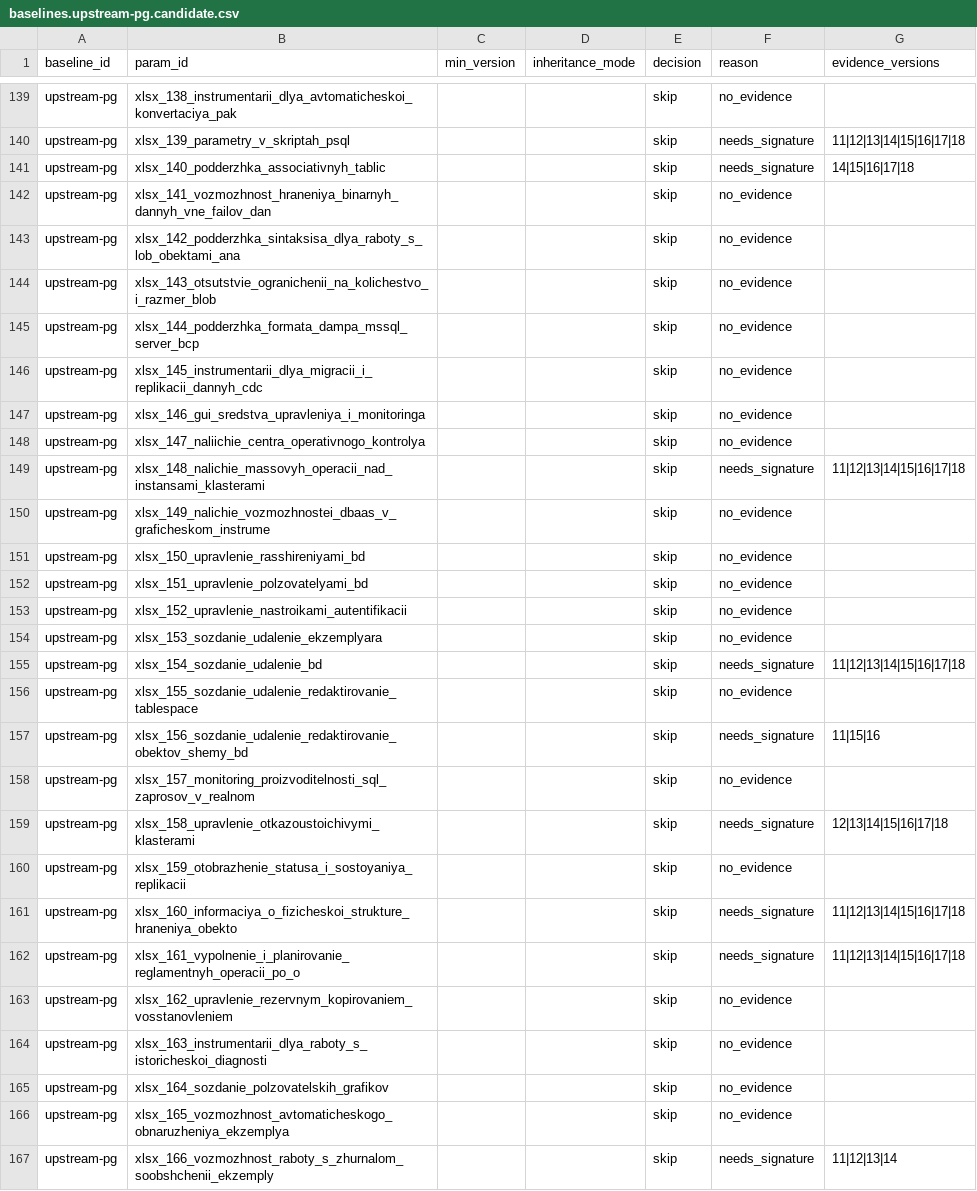
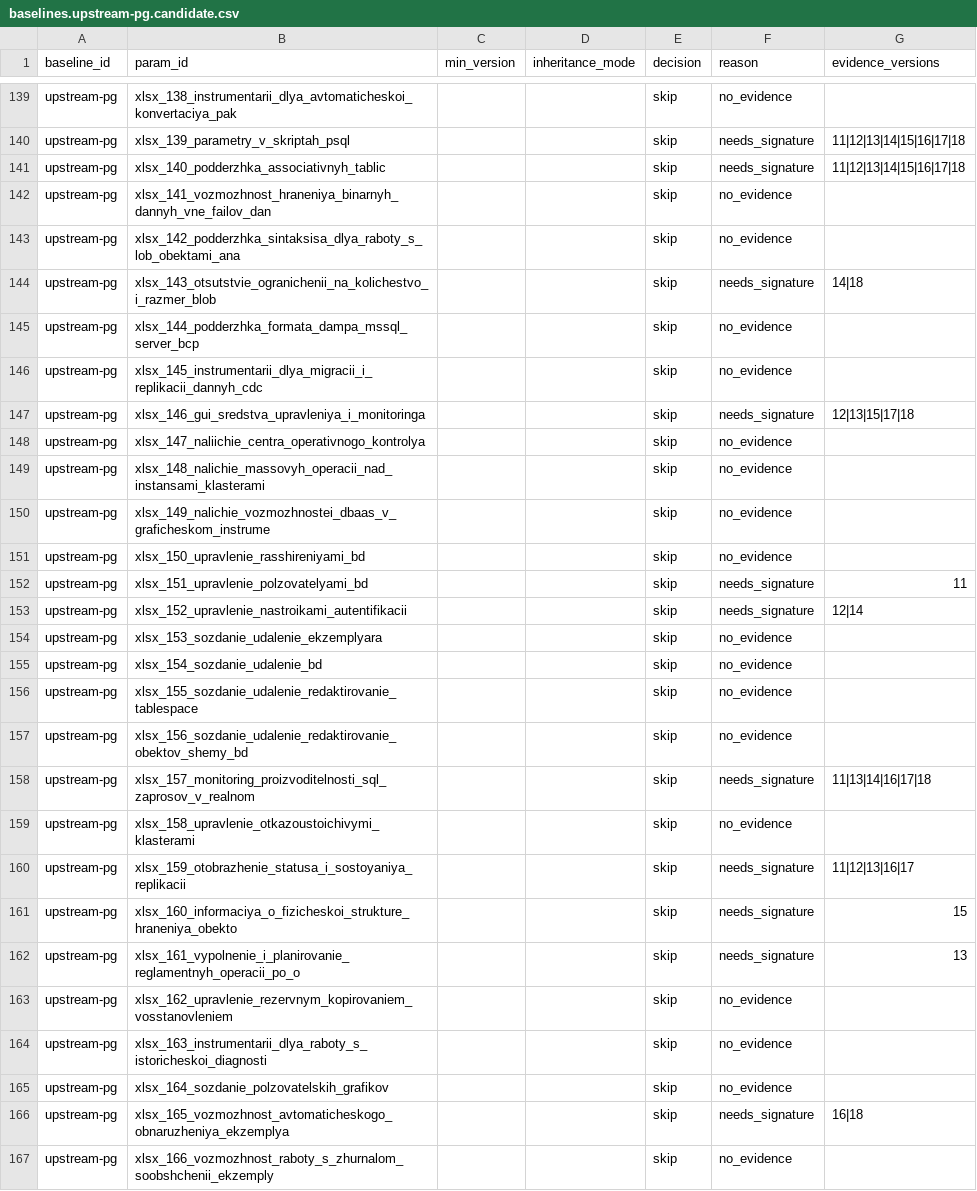
Before and after one commit to drbye78/cohound, a CSV file: packages/ru-pg-dbms/sources/baselines.upstream-pg.candidate.csv, drawn as a sheet; only a part is shown, gaps mark what is left out; the diff covers the shown part only.

```diff
--- a/packages/ru-pg-dbms/sources/baselines.upstream-pg.candidate.csv
+++ b/packages/ru-pg-dbms/sources/baselines.upstream-pg.candidate.csv
@@ -140,24 +140,24 @@ upstream-pg,xlsx_138_instrumentarii_dlya_avtomaticheskoi_konvertaciya_pak,,,skip
 upstream-pg,xlsx_139_parametry_v_skriptah_psql,,,skip,needs_signature,11|12|13|14|15|16|17|18
-upstream-pg,xlsx_140_podderzhka_associativnyh_tablic,,,skip,needs_signature,14|15|16|17|18
+upstream-pg,xlsx_140_podderzhka_associativnyh_tablic,,,skip,needs_signature,11|12|13|14|15|16|17|18
 upstream-pg,xlsx_141_vozmozhnost_hraneniya_binarnyh_dannyh_vne_failov_dan,,,skip,no_evidence,
 upstream-pg,xlsx_142_podderzhka_sintaksisa_dlya_raboty_s_lob_obektami_ana,,,skip,no_evidence,
-upstream-pg,xlsx_143_otsutstvie_ogranichenii_na_kolichestvo_i_razmer_blob,,,skip,no_evidence,
+upstream-pg,xlsx_143_otsutstvie_ogranichenii_na_kolichestvo_i_razmer_blob,,,skip,needs_signature,14|18
 upstream-pg,xlsx_144_podderzhka_formata_dampa_mssql_server_bcp,,,skip,no_evidence,
 upstream-pg,xlsx_145_instrumentarii_dlya_migracii_i_replikacii_dannyh_cdc,,,skip,no_evidence,
-upstream-pg,xlsx_146_gui_sredstva_upravleniya_i_monitoringa,,,skip,no_evidence,
+upstream-pg,xlsx_146_gui_sredstva_upravleniya_i_monitoringa,,,skip,needs_signature,12|13|15|17|18
 upstream-pg,xlsx_147_naliichie_centra_operativnogo_kontrolya,,,skip,no_evidence,
-upstream-pg,xlsx_148_nalichie_massovyh_operacii_nad_instansami_klasterami,,,skip,needs_signature,11|12|13|14|15|16|17|18
+upstream-pg,xlsx_148_nalichie_massovyh_operacii_nad_instansami_klasterami,,,skip,no_evidence,
 upstream-pg,xlsx_149_nalichie_vozmozhnostei_dbaas_v_graficheskom_instrume,,,skip,no_evidence,
 upstream-pg,xlsx_150_upravlenie_rasshireniyami_bd,,,skip,no_evidence,
-upstream-pg,xlsx_151_upravlenie_polzovatelyami_bd,,,skip,no_evidence,
-upstream-pg,xlsx_152_upravlenie_nastroikami_autentifikacii,,,skip,no_evidence,
+upstream-pg,xlsx_151_upravlenie_polzovatelyami_bd,,,skip,needs_signature,11
+upstream-pg,xlsx_152_upravlenie_nastroikami_autentifikacii,,,skip,needs_signature,12|14
 upstream-pg,xlsx_153_sozdanie_udalenie_ekzemplyara,,,skip,no_evidence,
-upstream-pg,xlsx_154_sozdanie_udalenie_bd,,,skip,needs_signature,11|12|13|14|15|16|17|18
+upstream-pg,xlsx_154_sozdanie_udalenie_bd,,,skip,no_evidence,
 upstream-pg,xlsx_155_sozdanie_udalenie_redaktirovanie_tablespace,,,skip,no_evidence,
-upstream-pg,xlsx_156_sozdanie_udalenie_redaktirovanie_obektov_shemy_bd,,,skip,needs_signature,11|15|16
-upstream-pg,xlsx_157_monitoring_proizvoditelnosti_sql_zaprosov_v_realnom,,,skip,no_evidence,
-upstream-pg,xlsx_158_upravlenie_otkazoustoichivymi_klasterami,,,skip,needs_signature,12|13|14|15|16|17|18
-upstream-pg,xlsx_159_otobrazhenie_statusa_i_sostoyaniya_replikacii,,,skip,no_evidence,
-upstream-pg,xlsx_160_informaciya_o_fizicheskoi_strukture_hraneniya_obekto,,,skip,needs_signature,11|12|13|14|15|16|17|18
-upstream-pg,xlsx_161_vypolnenie_i_planirovanie_reglamentnyh_operacii_po_o,,,skip,needs_signature,11|12|13|14|15|16|17|18
+upstream-pg,xlsx_156_sozdanie_udalenie_redaktirovanie_obektov_shemy_bd,,,skip,no_evidence,
+upstream-pg,xlsx_157_monitoring_proizvoditelnosti_sql_zaprosov_v_realnom,,,skip,needs_signature,11|13|14|16|17|18
+upstream-pg,xlsx_158_upravlenie_otkazoustoichivymi_klasterami,,,skip,no_evidence,
+upstream-pg,xlsx_159_otobrazhenie_statusa_i_sostoyaniya_replikacii,,,skip,needs_signature,11|12|13|16|17
+upstream-pg,xlsx_160_informaciya_o_fizicheskoi_strukture_hraneniya_obekto,,,skip,needs_signature,15
+upstream-pg,xlsx_161_vypolnenie_i_planirovanie_reglamentnyh_operacii_po_o,,,skip,needs_signature,13
 upstream-pg,xlsx_162_upravlenie_rezervnym_kopirovaniem_vosstanovleniem,,,skip,no_evidence,
@@ -165,3 +165,3 @@ upstream-pg,xlsx_163_instrumentarii_dlya_raboty_s_istoricheskoi_diagnosti,,,skip
 upstream-pg,xlsx_164_sozdanie_polzovatelskih_grafikov,,,skip,no_evidence,
-upstream-pg,xlsx_165_vozmozhnost_avtomaticheskogo_obnaruzheniya_ekzemplya,,,skip,no_evidence,
-upstream-pg,xlsx_166_vozmozhnost_raboty_s_zhurnalom_soobshchenii_ekzemply,,,skip,needs_signature,11|12|13|14
+upstream-pg,xlsx_165_vozmozhnost_avtomaticheskogo_obnaruzheniya_ekzemplya,,,skip,needs_signature,16|18
+upstream-pg,xlsx_166_vozmozhnost_raboty_s_zhurnalom_soobshchenii_ekzemply,,,skip,no_evidence,
```
Also changed, not shown: 140 edited cells elsewhere in this file, 1 other file.
